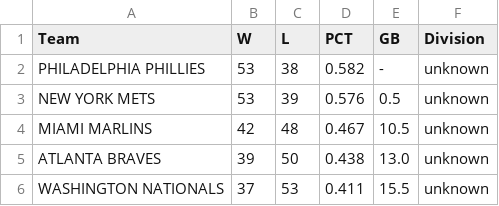
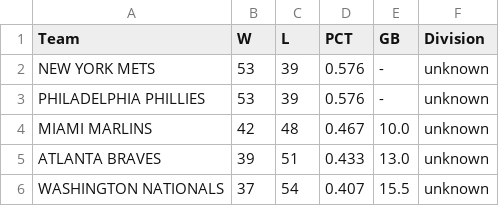
Before and after one commit to jjesse/baseball_stats, a CSV file: docs/standings_nl_east.csv, drawn as a sheet.

```diff
--- a/docs/standings_nl_east.csv
+++ b/docs/standings_nl_east.csv
@@ -1,6 +1,6 @@
 Team,W,L,PCT,GB,Division
-PHILADELPHIA PHILLIES,53,38,0.582,-,unknown
-NEW YORK METS,53,39,0.576,0.5,unknown
-MIAMI MARLINS,42,48,0.467,10.5,unknown
-ATLANTA BRAVES,39,50,0.438,13.0,unknown
-WASHINGTON NATIONALS,37,53,0.411,15.5,unknown
+NEW YORK METS,53,39,0.576,-,unknown
+PHILADELPHIA PHILLIES,53,39,0.576,-,unknown
+MIAMI MARLINS,42,48,0.467,10.0,unknown
+ATLANTA BRAVES,39,51,0.433,13.0,unknown
+WASHINGTON NATIONALS,37,54,0.407,15.5,unknown
```
Also changed, not shown: docs/standings_al_central.csv, docs/standings_al_east.csv, 19 other files.
